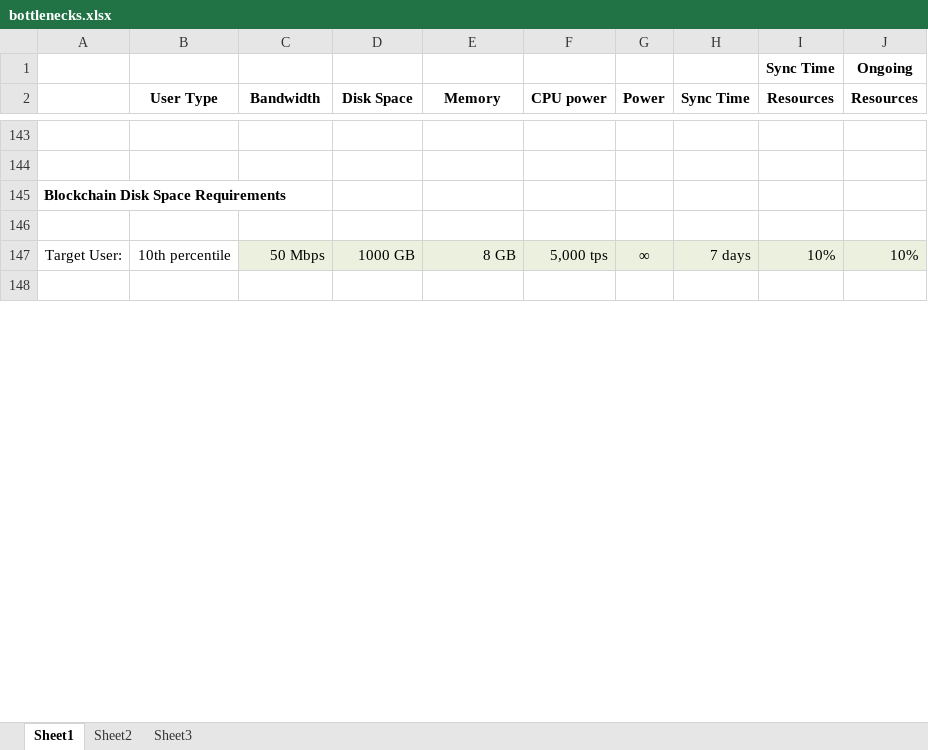
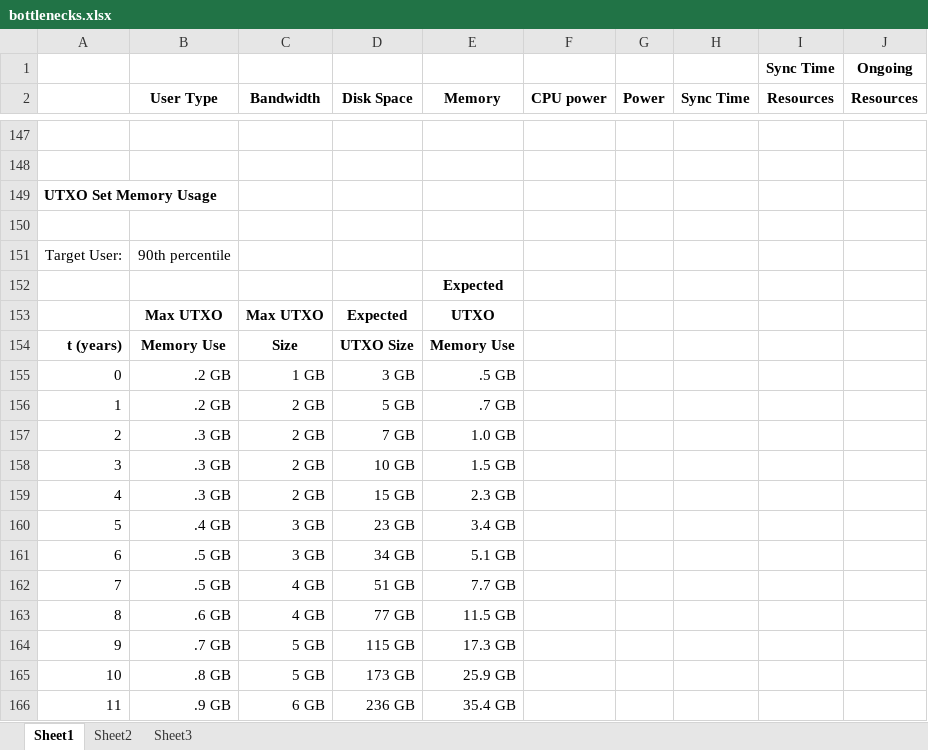
Before and after one commit to fresheneesz/bitcoinThroughputAnalysis, an Excel workbook: bottlenecks.xlsx, sheet Sheet1, drawn as a sheet; only a part is shown, gaps mark what is left out; the shorter side is filled out with more unchanged rows; values as stored, in another font and other column widths than the file's, no borders; charts and pictures and conditional formats not drawn; addresses are those after the commit; the diff covers the shown part only; the diff names each change by its address in the sheet, - before the commit and + after, or states it on an @@ line.

```diff
--- a/bottlenecks.xlsx (sheet Sheet1)
+++ b/bottlenecks.xlsx (sheet Sheet1)
-A149: Blockchain Disk Space Requirements
+A149: UTXO Set Memory Usage
+row 151: Target User: | 90th percentile
+row 152:  |  |  |  | Expected
+row 153:  | Max UTXO | Max UTXO | Expected | UTXO
+row 154: t (years) | Memory Use | Size | UTXO Size | Memory Use
+row 155: 0 | .2 GB | 1 GB | 3 GB | .5 GB
+row 156: 1 | .2 GB | 2 GB | 5 GB | .7 GB
+row 157: 2 | .3 GB | 2 GB | 7 GB | 1.0 GB
+row 158: 3 | .3 GB | 2 GB | 10 GB | 1.5 GB
+row 159: 4 | .3 GB | 2 GB | 15 GB | 2.3 GB
+row 160: 5 | .4 GB | 3 GB | 23 GB | 3.4 GB
+row 161: 6 | .5 GB | 3 GB | 34 GB | 5.1 GB
+row 162: 7 | .5 GB | 4 GB | 51 GB | 7.7 GB
+row 163: 8 | .6 GB | 4 GB | 77 GB | 11.5 GB
+row 164: 9 | .7 GB | 5 GB | 115 GB | 17.3 GB
+row 165: 10 | .8 GB | 5 GB | 173 GB | 25.9 GB
+row 166: 11 | .9 GB | 6 GB | 236 GB | 35.4 GB
```
Also changed, not shown: 35 added rows, 20 removed rows, 52 edited cells and cell formats elsewhere in this sheet, formulas that keep their value, charts or pictures, 1 other file.
